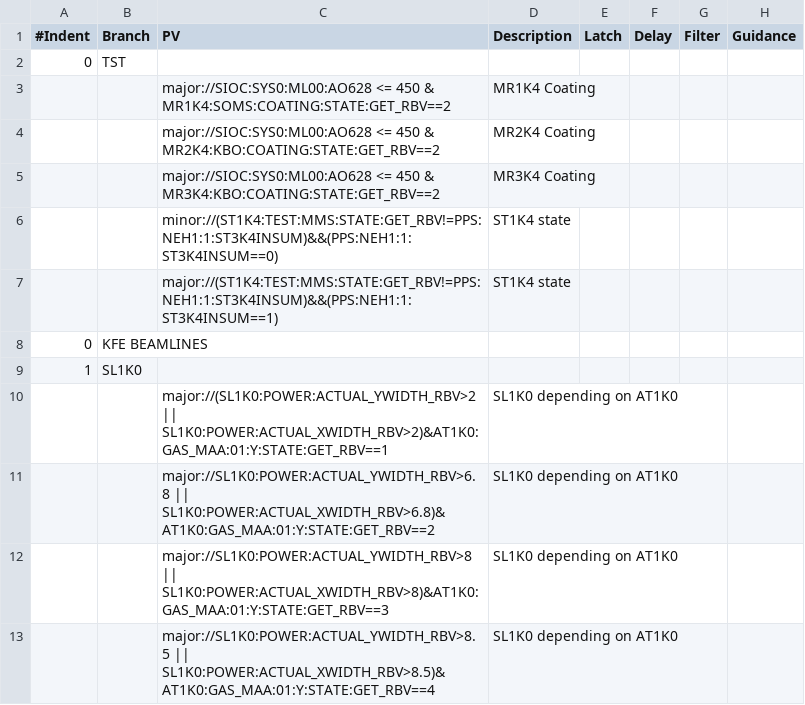
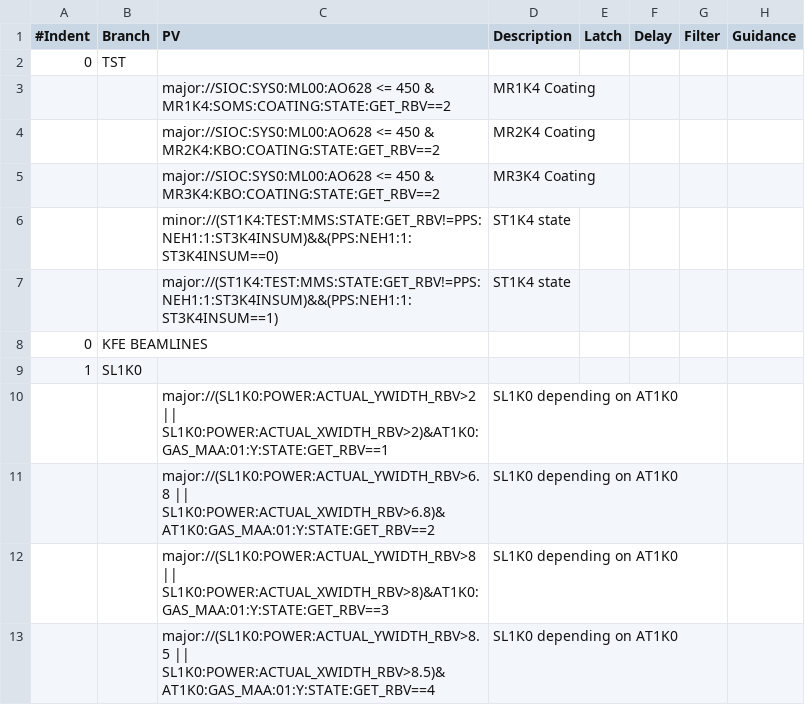
Before and after one commit to pcdshub/pcds-nalms, a CSV file: Spreadsheet/LCLS/TST-alarms.csv, drawn as a sheet.

```diff
--- a/Spreadsheet/LCLS/TST-alarms.csv
+++ b/Spreadsheet/LCLS/TST-alarms.csv
@@ -10,4 +10,4 @@
 ,,major://(SL1K0:POWER:ACTUAL_YWIDTH_RBV>2 || SL1K0:POWER:ACTUAL_XWIDTH_RBV>2)&AT1K0:GAS_MAA:01:Y:STATE:GET_RBV==1,SL1K0 depending on AT1K0,,,,
-,,major://SL1K0:POWER:ACTUAL_YWIDTH_RBV>6.8 || SL1K0:POWER:ACTUAL_XWIDTH_RBV>6.8)&AT1K0:GAS_MAA:01:Y:STATE:GET_RBV==2,SL1K0 depending on AT1K0,,,,
-,,major://SL1K0:POWER:ACTUAL_YWIDTH_RBV>8 || SL1K0:POWER:ACTUAL_XWIDTH_RBV>8)&AT1K0:GAS_MAA:01:Y:STATE:GET_RBV==3,SL1K0 depending on AT1K0,,,,
-,,major://SL1K0:POWER:ACTUAL_YWIDTH_RBV>8.5 || SL1K0:POWER:ACTUAL_XWIDTH_RBV>8.5)&AT1K0:GAS_MAA:01:Y:STATE:GET_RBV==4,SL1K0 depending on AT1K0,,,,
+,,major://(SL1K0:POWER:ACTUAL_YWIDTH_RBV>6.8 || SL1K0:POWER:ACTUAL_XWIDTH_RBV>6.8)&AT1K0:GAS_MAA:01:Y:STATE:GET_RBV==2,SL1K0 depending on AT1K0,,,,
+,,major://(SL1K0:POWER:ACTUAL_YWIDTH_RBV>8 || SL1K0:POWER:ACTUAL_XWIDTH_RBV>8)&AT1K0:GAS_MAA:01:Y:STATE:GET_RBV==3,SL1K0 depending on AT1K0,,,,
+,,major://(SL1K0:POWER:ACTUAL_YWIDTH_RBV>8.5 || SL1K0:POWER:ACTUAL_XWIDTH_RBV>8.5)&AT1K0:GAS_MAA:01:Y:STATE:GET_RBV==4,SL1K0 depending on AT1K0,,,,
```
Also changed, not shown: 1 other file.
